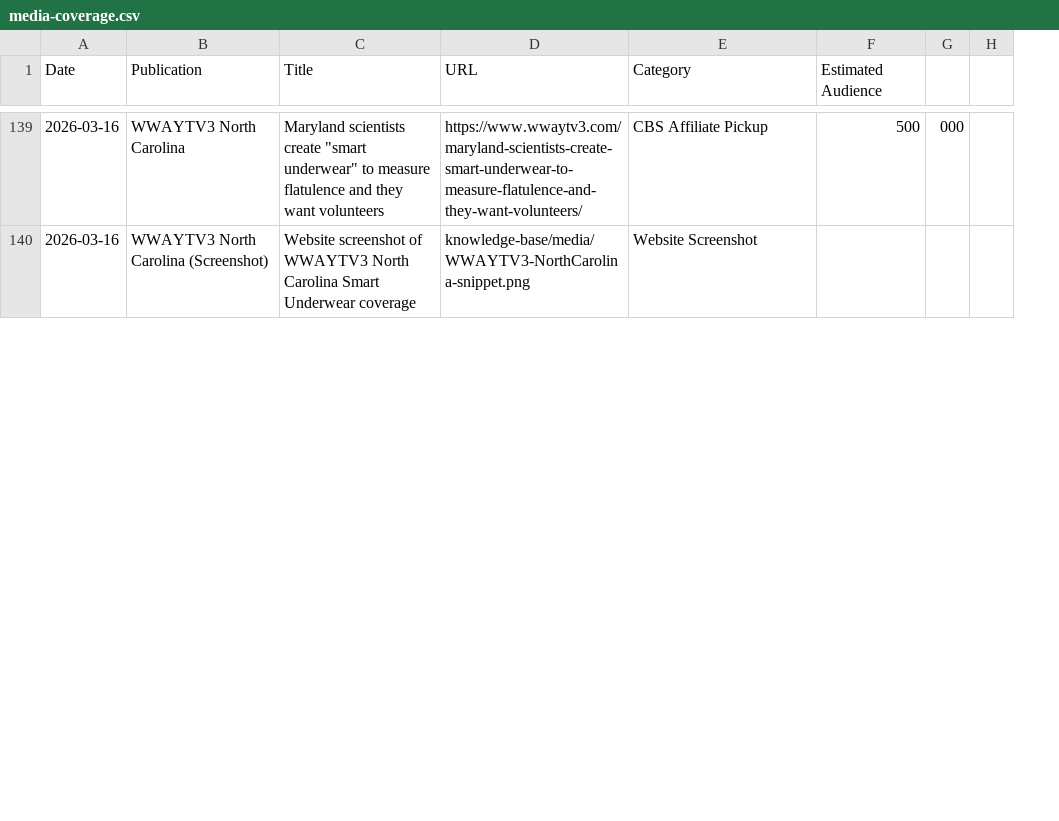
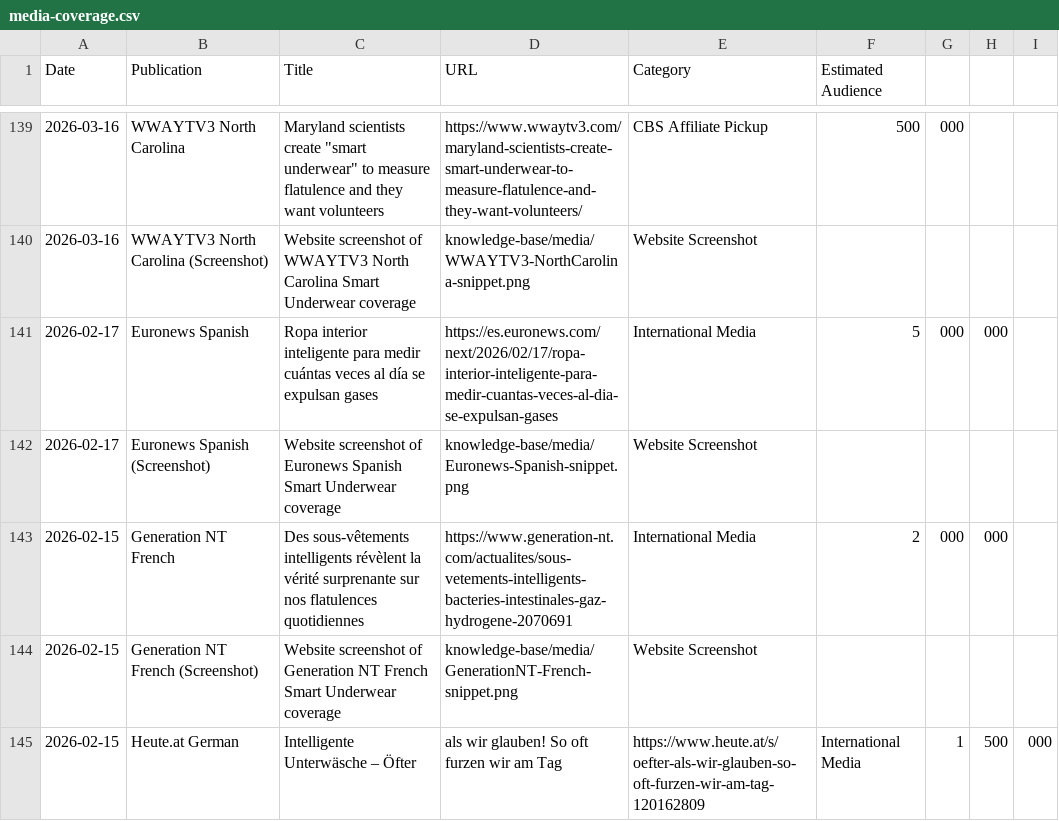
Before and after one commit to brantley-hall/human-flatus-atlas, a CSV file: media-coverage.csv, drawn as a sheet; only a part is shown, gaps mark what is left out; the diff covers the shown part only; the diff names each change by its address in the sheet, - before the commit and + after, or states it on an @@ line.

Commit message:
Add comprehensive international media coverage from global search
- Added Euronews Spanish coverage (Feb 17) - 5M reach
- Added Generation NT French coverage (Feb 15) - 2M reach
- Added Heute.at German coverage (Feb 15) - 1.5M reach
- Added RT Arabic coverage (Feb 11) - 10M reach
- Created screenshot placeholders for all international stories
- Updated media-coverage.csv with complete global documentation
- Stories span Spanish, French, German, and Arabic languages
- Demonstrates worldwide media pickup beyond US/Canada coverage

```diff
--- a/media-coverage.csv
+++ b/media-coverage.csv
+column H, empty
+row 141: 2026-02-17 | Euronews Spanish | Ropa interior inteligente para medir cuántas veces al día se expulsan gases | https://es.euronews.com/next/2026/02/17/ropa-interior-inteligente-para-medir-cuantas-veces-al-dia-se-expulsan-gases | International Media | 5 | 000 | 000
+row 142: 2026-02-17 | Euronews Spanish (Screenshot) | Website screenshot of Euronews Spanish Smart Underwear coverage | knowledge-base/media/Euronews-Spanish-snippet.png | Website Screenshot
+row 143: 2026-02-15 | Generation NT French | Des sous-vêtements intelligents révèlent la vérité surprenante sur nos flatulences quotidiennes | https://www.generation-nt.com/actualites/sous-vetements-intelligents-bacteries-intestinales-gaz-hydrogene-2070691 | International Media | 2 | 000 | 000
+row 144: 2026-02-15 | Generation NT French (Screenshot) | Website screenshot of Generation NT French Smart Underwear coverage | knowledge-base/media/GenerationNT-French-snippet.png | Website Screenshot
+row 145: 2026-02-15 | Heute.at German | Intelligente Unterwäsche – Öfter | als wir glauben! So oft furzen wir am Tag | https://www.heute.at/s/oefter-als-wir-glauben-so-oft-furzen-wir-am-tag-120162809 | International Media | 1 | 500 | 000
```
Also changed, not shown: 3 added rows and 2 edited cells elsewhere in this file, 4 other files.
